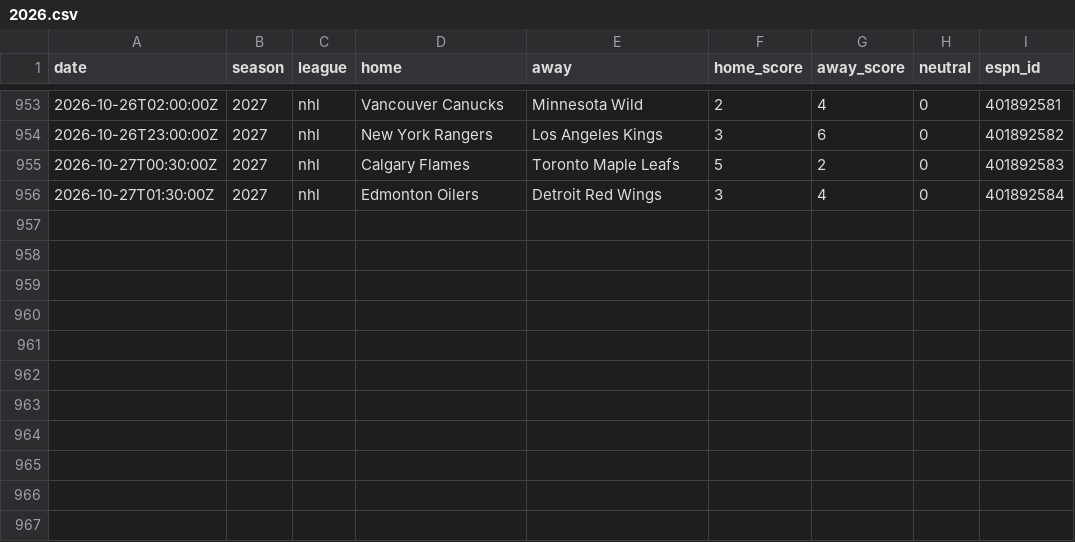
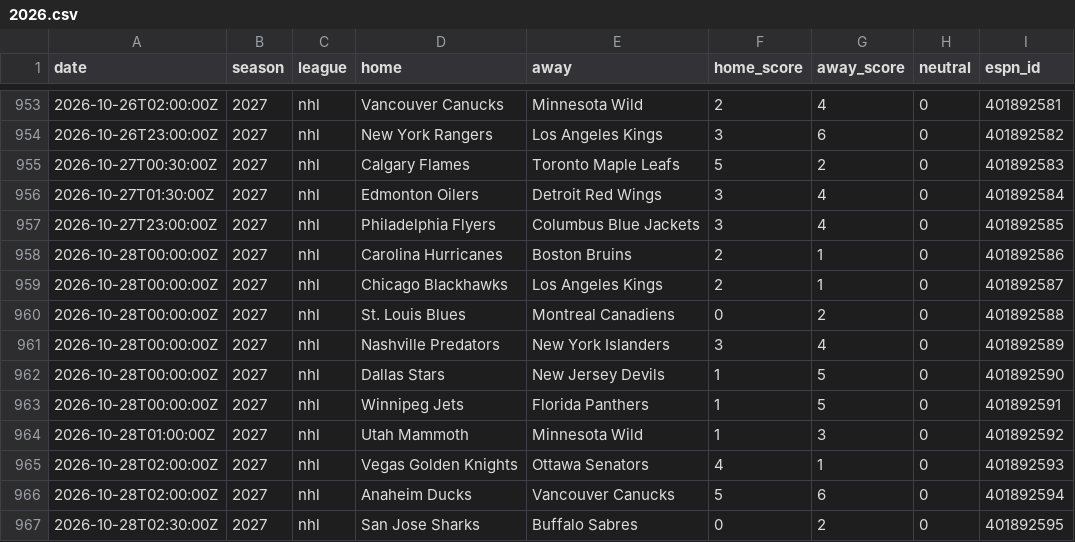
Before and after one commit to AdrianShah/C-Sports-Predictor, a CSV file: history/nhl/2026.csv, drawn as a sheet; only a part is shown, gaps mark what is left out.

```diff
--- a/history/nhl/2026.csv
+++ b/history/nhl/2026.csv
@@ -956 +956,12 @@ date,season,league,home,away,home_score,away_score,neutral,espn_id
 2026-10-27T01:30:00Z,2027,nhl,Edmonton Oilers,Detroit Red Wings,3,4,0,401892584
+2026-10-27T23:00:00Z,2027,nhl,Philadelphia Flyers,Columbus Blue Jackets,3,4,0,401892585
+2026-10-28T00:00:00Z,2027,nhl,Carolina Hurricanes,Boston Bruins,2,1,0,401892586
+2026-10-28T00:00:00Z,2027,nhl,Chicago Blackhawks,Los Angeles Kings,2,1,0,401892587
+2026-10-28T00:00:00Z,2027,nhl,St. Louis Blues,Montreal Canadiens,0,2,0,401892588
+2026-10-28T00:00:00Z,2027,nhl,Nashville Predators,New York Islanders,3,4,0,401892589
+2026-10-28T00:00:00Z,2027,nhl,Dallas Stars,New Jersey Devils,1,5,0,401892590
+2026-10-28T00:00:00Z,2027,nhl,Winnipeg Jets,Florida Panthers,1,5,0,401892591
+2026-10-28T01:00:00Z,2027,nhl,Utah Mammoth,Minnesota Wild,1,3,0,401892592
+2026-10-28T02:00:00Z,2027,nhl,Vegas Golden Knights,Ottawa Senators,4,1,0,401892593
+2026-10-28T02:00:00Z,2027,nhl,Anaheim Ducks,Vancouver Canucks,5,6,0,401892594
+2026-10-28T02:30:00Z,2027,nhl,San Jose Sharks,Buffalo Sabres,0,2,0,401892595
```
Also changed, not shown: history/nba/2026.csv, 1 other file.
